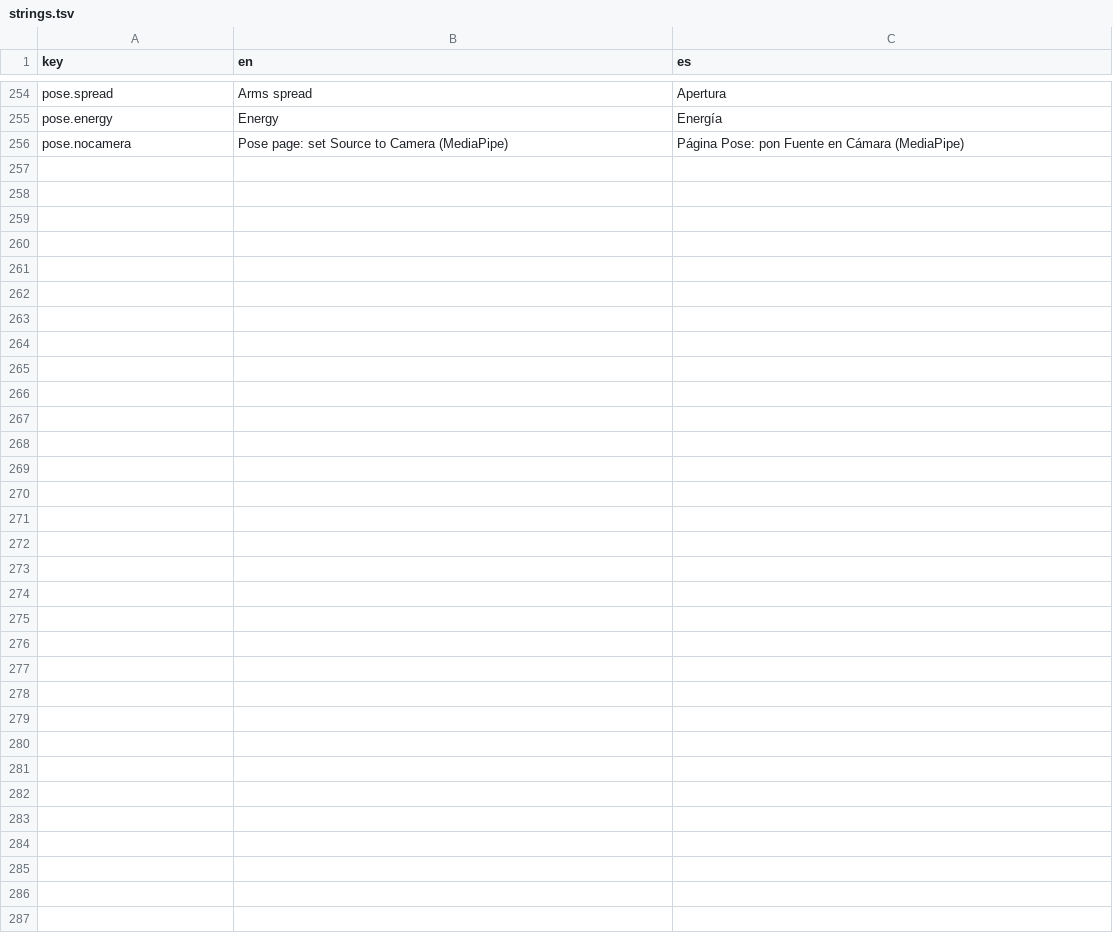
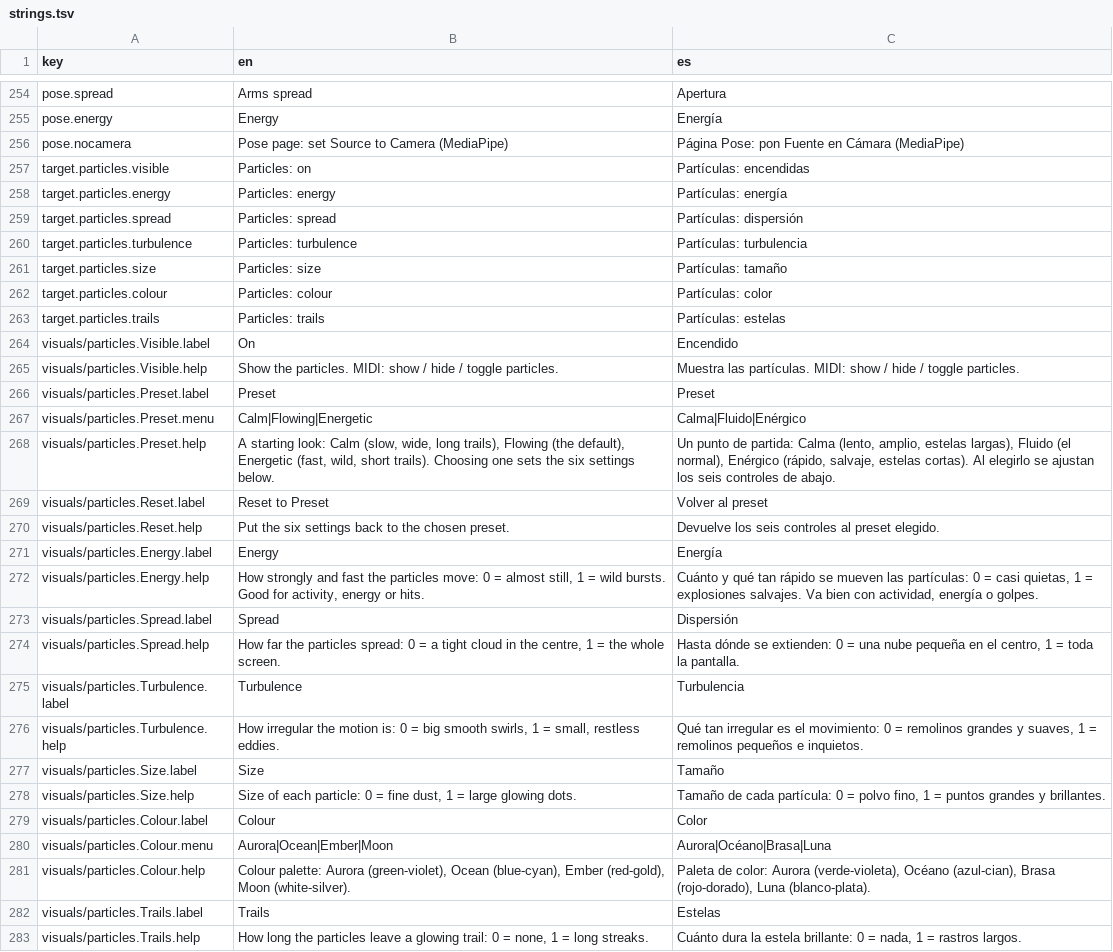
Before and after one commit to neon99999/Interactive-Dance, a TSV file: TouchDesigner/project1/lang/strings.tsv, drawn as a sheet; only a part is shown, gaps mark what is left out; the diff names each change by its address in the sheet, - before the commit and + after, or states it on an @@ line.

```diff
--- a/TouchDesigner/project1/lang/strings.tsv
+++ b/TouchDesigner/project1/lang/strings.tsv
+row 257: target.particles.visible | Particles: on | Partículas: encendidas
+row 258: target.particles.energy | Particles: energy | Partículas: energía
+row 259: target.particles.spread | Particles: spread | Partículas: dispersión
+row 260: target.particles.turbulence | Particles: turbulence | Partículas: turbulencia
+row 261: target.particles.size | Particles: size | Partículas: tamaño
+row 262: target.particles.colour | Particles: colour | Partículas: color
+row 263: target.particles.trails | Particles: trails | Partículas: estelas
+row 264: visuals/particles.Visible.label | On | Encendido
+row 265: visuals/particles.Visible.help | Show the particles. MIDI: show / hide / toggle particles. | Muestra las partículas. MIDI: show / hide / toggle particles.
+row 266: visuals/particles.Preset.label | Preset | Preset
+row 267: visuals/particles.Preset.menu | Calm|Flowing|Energetic | Calma|Fluido|Enérgico
+row 268: visuals/particles.Preset.help | A starting look: Calm (slow, wide, long trails), Flowing (the default), Energetic (fast, wild, short trails). Choosing one sets the six settings below. | Un punto de partida: Calma (lento, amplio, estelas largas), Fluido (el normal), Enérgico (rápido, salvaje, estelas cortas). Al elegirlo se ajustan los seis controles de abajo.
+row 269: visuals/particles.Reset.label | Reset to Preset | Volver al preset
+row 270: visuals/particles.Reset.help | Put the six settings back to the chosen preset. | Devuelve los seis controles al preset elegido.
+row 271: visuals/particles.Energy.label | Energy | Energía
+row 272: visuals/particles.Energy.help | How strongly and fast the particles move: 0 = almost still, 1 = wild bursts. Good for activity, energy or hits. | Cuánto y qué tan rápido se mueven las partículas: 0 = casi quietas, 1 = explosiones salvajes. Va bien con actividad, energía o golpes.
+row 273: visuals/particles.Spread.label | Spread | Dispersión
+row 274: visuals/particles.Spread.help | How far the particles spread: 0 = a tight cloud in the centre, 1 = the whole screen. | Hasta dónde se extienden: 0 = una nube pequeña en el centro, 1 = toda la pantalla.
+row 275: visuals/particles.Turbulence.label | Turbulence | Turbulencia
+row 276: visuals/particles.Turbulence.help | How irregular the motion is: 0 = big smooth swirls, 1 = small, restless eddies. | Qué tan irregular es el movimiento: 0 = remolinos grandes y suaves, 1 = remolinos pequeños e inquietos.
+row 277: visuals/particles.Size.label | Size | Tamaño
+row 278: visuals/particles.Size.help | Size of each particle: 0 = fine dust, 1 = large glowing dots. | Tamaño de cada partícula: 0 = polvo fino, 1 = puntos grandes y brillantes.
+row 279: visuals/particles.Colour.label | Colour | Color
+row 280: visuals/particles.Colour.menu | Aurora|Ocean|Ember|Moon | Aurora|Océano|Brasa|Luna
+row 281: visuals/particles.Colour.help | Colour palette: Aurora (green-violet), Ocean (blue-cyan), Ember (red-gold), Moon (white-silver). | Paleta de color: Aurora (verde-violeta), Océano (azul-cian), Brasa (rojo-dorado), Luna (blanco-plata).
+row 282: visuals/particles.Trails.label | Trails | Estelas
+row 283: visuals/particles.Trails.help | How long the particles leave a glowing trail: 0 = none, 1 = long streaks. | Cuánto dura la estela brillante: 0 = nada, 1 = rastros largos.
```
Also changed, not shown: TouchDesigner/project1/externalizations.tsv, 8 other files.
